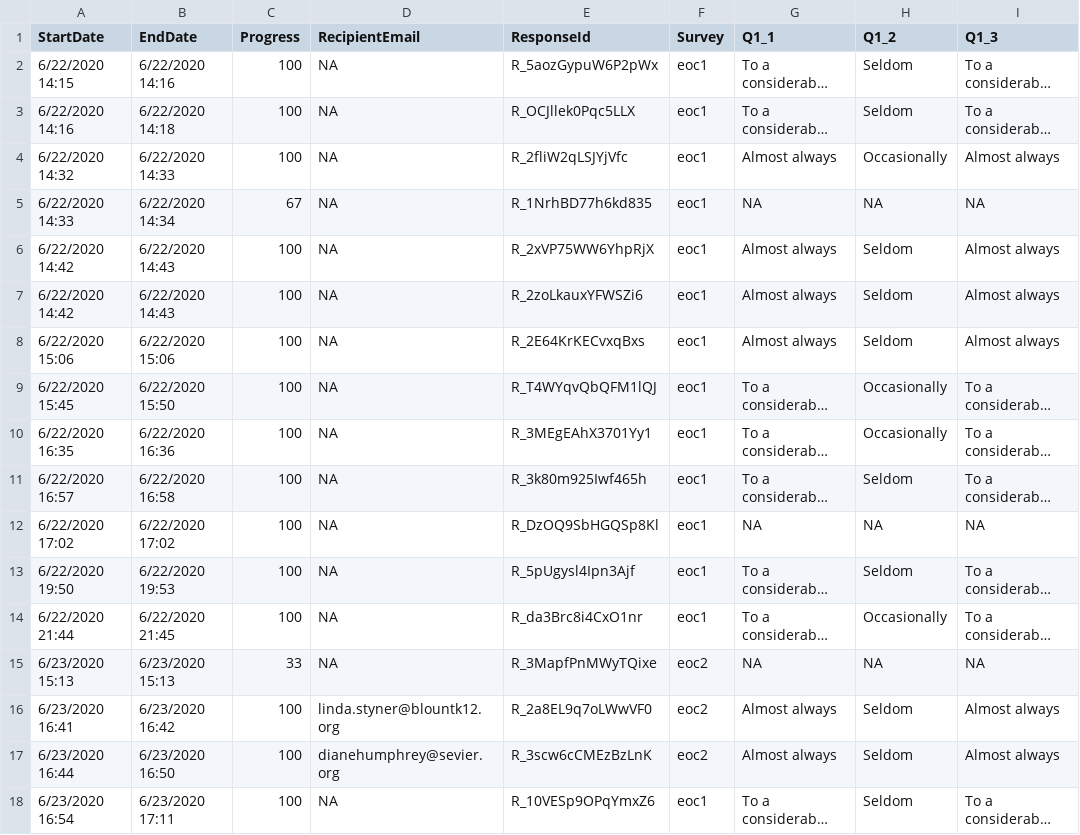
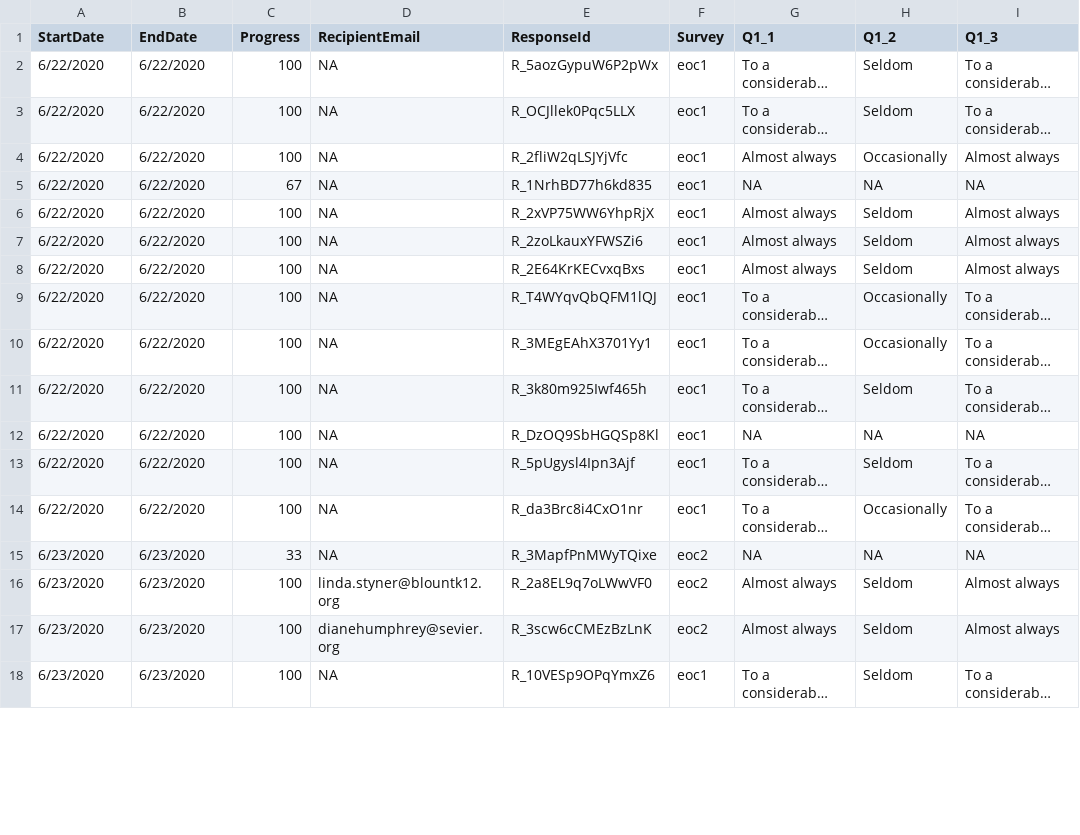
Before and after one commit to making-data-science-count/MEGABITESS, a CSV file: data/combo_organize.csv, drawn as a sheet; only a part is shown; long unchanged cells end in …; the diff covers the shown part only; the diff names each change by its address in the sheet, - before the commit and + after, or states it on an @@ line.

Commit message:
update, * added time x questions * dates are changed to just date (no time) in comment file

```diff
--- a/data/combo_organize.csv
+++ b/data/combo_organize.csv
-A2 (StartDate): 6/22/2020 14:15
+A2 (StartDate): 6/22/2020
-B2 (EndDate): 6/22/2020 14:16
+B2 (EndDate): 6/22/2020
-A3 (StartDate): 6/22/2020 14:16
+A3 (StartDate): 6/22/2020
-B3 (EndDate): 6/22/2020 14:18
+B3 (EndDate): 6/22/2020
-A4 (StartDate): 6/22/2020 14:32
+A4 (StartDate): 6/22/2020
-B4 (EndDate): 6/22/2020 14:33
+B4 (EndDate): 6/22/2020
-A5 (StartDate): 6/22/2020 14:33
+A5 (StartDate): 6/22/2020
-B5 (EndDate): 6/22/2020 14:34
+B5 (EndDate): 6/22/2020
-A6:A7 (StartDate): 6/22/2020 14:42
+A6:A7 (StartDate): 6/22/2020
-B6:B7 (EndDate): 6/22/2020 14:43
+B6:B7 (EndDate): 6/22/2020
-A8 (StartDate): 6/22/2020 15:06
+A8 (StartDate): 6/22/2020
-B8 (EndDate): 6/22/2020 15:06
+B8 (EndDate): 6/22/2020
-A9 (StartDate): 6/22/2020 15:45
+A9 (StartDate): 6/22/2020
-B9 (EndDate): 6/22/2020 15:50
+B9 (EndDate): 6/22/2020
-A10 (StartDate): 6/22/2020 16:35
+A10 (StartDate): 6/22/2020
-B10 (EndDate): 6/22/2020 16:36
+B10 (EndDate): 6/22/2020
-A11 (StartDate): 6/22/2020 16:57
+A11 (StartDate): 6/22/2020
-B11 (EndDate): 6/22/2020 16:58
+B11 (EndDate): 6/22/2020
-A12 (StartDate): 6/22/2020 17:02
+A12 (StartDate): 6/22/2020
-B12 (EndDate): 6/22/2020 17:02
+B12 (EndDate): 6/22/2020
-A13 (StartDate): 6/22/2020 19:50
+A13 (StartDate): 6/22/2020
-B13 (EndDate): 6/22/2020 19:53
+B13 (EndDate): 6/22/2020
-A14 (StartDate): 6/22/2020 21:44
+A14 (StartDate): 6/22/2020
-B14 (EndDate): 6/22/2020 21:45
+B14 (EndDate): 6/22/2020
-A15 (StartDate): 6/23/2020 15:13
+A15 (StartDate): 6/23/2020
-B15 (EndDate): 6/23/2020 15:13
+B15 (EndDate): 6/23/2020
-A16 (StartDate): 6/23/2020 16:41
+A16 (StartDate): 6/23/2020
-B16 (EndDate): 6/23/2020 16:42
+B16 (EndDate): 6/23/2020
-A17 (StartDate): 6/23/2020 16:44
+A17 (StartDate): 6/23/2020
-B17 (EndDate): 6/23/2020 16:50
+B17 (EndDate): 6/23/2020
-A18 (StartDate): 6/23/2020 16:54
+A18 (StartDate): 6/23/2020
-B18 (EndDate): 6/23/2020 17:11
+B18 (EndDate): 6/23/2020
```
Also changed, not shown: 92 edited cells elsewhere in this file, 3 other files.
